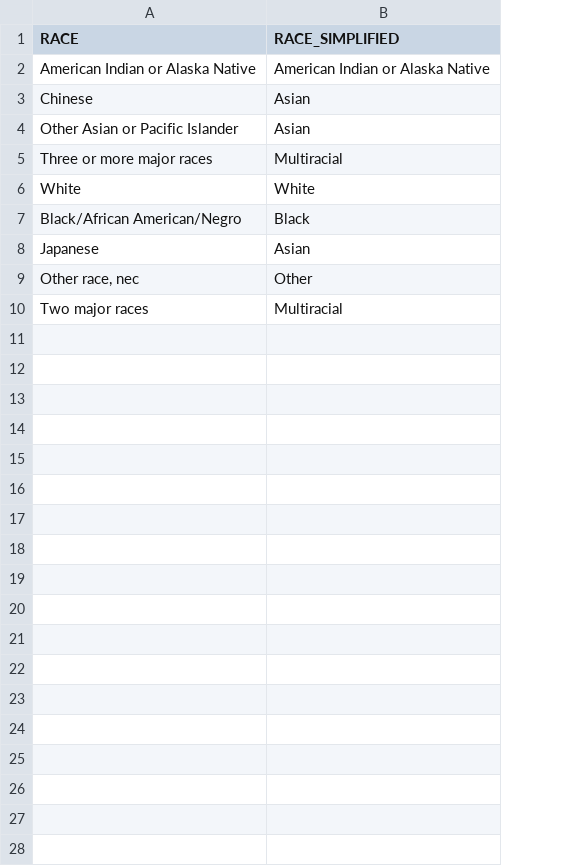
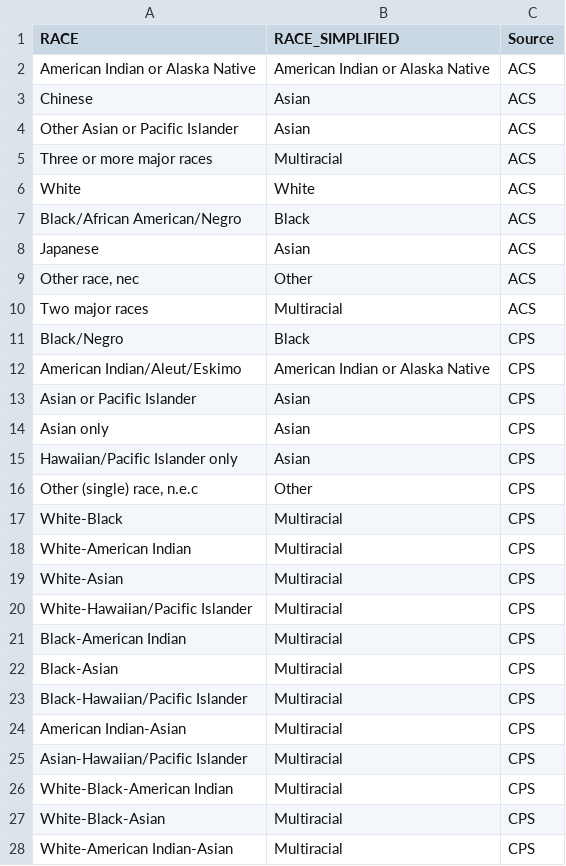
Before and after one commit to TimeMagazineLabs/ipumsr, a CSV file: variables/race.csv, drawn as a sheet; only a part is shown; the diff covers the shown part only; the diff names each change by its address in the sheet, - before the commit and + after, or states it on an @@ line.

```diff
--- a/variables/race.csv
+++ b/variables/race.csv
+column C (Source), rows 2-10: all ACS
+row 11: Black/Negro | Black | CPS
+row 12: American Indian/Aleut/Eskimo | American Indian or Alaska Native | CPS
+row 13: Asian or Pacific Islander | Asian | CPS
+row 14: Asian only | Asian | CPS
+row 15: Hawaiian/Pacific Islander only | Asian | CPS
+row 16: Other (single) race, n.e.c | Other | CPS
+row 17: White-Black | Multiracial | CPS
+row 18: White-American Indian | Multiracial | CPS
+row 19: White-Asian | Multiracial | CPS
+row 20: White-Hawaiian/Pacific Islander | Multiracial | CPS
+row 21: Black-American Indian | Multiracial | CPS
+row 22: Black-Asian | Multiracial | CPS
+row 23: Black-Hawaiian/Pacific Islander | Multiracial | CPS
+row 24: American Indian-Asian | Multiracial | CPS
+row 25: Asian-Hawaiian/Pacific Islander | Multiracial | CPS
+row 26: White-Black-American Indian | Multiracial | CPS
+row 27: White-Black-Asian | Multiracial | CPS
+row 28: White-American Indian-Asian | Multiracial | CPS
```
Also changed, not shown: 10 added rows elsewhere in this file, variables/birthplace.csv, variables/citizen.csv, 4 other files.
